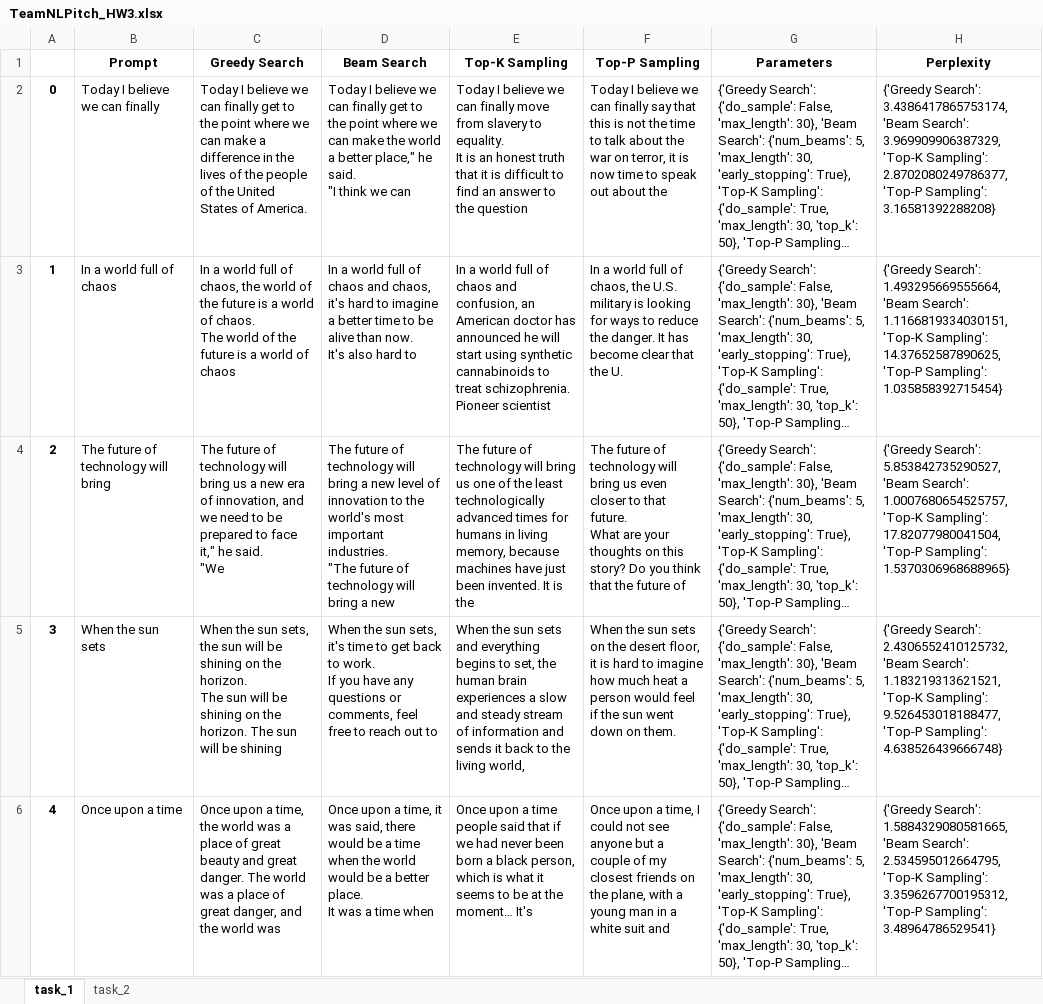
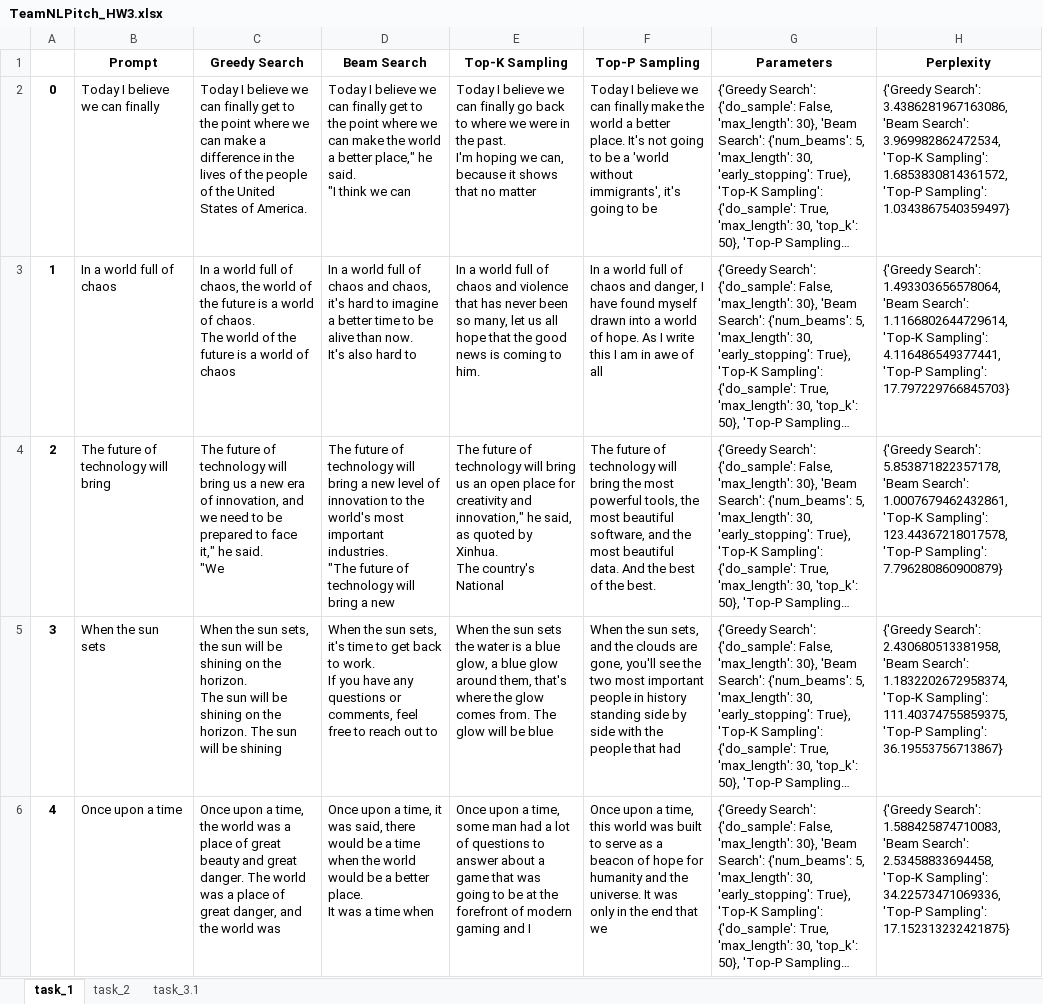
Before and after one commit to NLPitch/A3-Generating-Evaluating-Text, an Excel workbook: TeamNLPitch_HW3.xlsx, sheet task_1, drawn as a sheet; long unchanged cells end in …; values as stored, in another font and other column widths than the file's, no borders; ↵ is a line break in a cell; the diff names each change by its address in the sheet, - before the commit and + after, or states it on an @@ line.

Commit message:
<task 3.1 completed>

```diff
--- a/TeamNLPitch_HW3.xlsx (sheet task_1)
+++ b/TeamNLPitch_HW3.xlsx (sheet task_1)
+sheet tab: task_3.1
-E2 (Top-K Sampling): …can finally move from slavery to equality. ↵ It is an honest truth that it is difficult to find an answer to the question
+E2 (Top-K Sampling): …can finally go back to where we were in the past. ↵ I'm hoping we can, because it shows that no matter
-F2 (Top-P Sampling): …can finally say that this is not the time to talk about the war on terror, it is now time to speak out about the
+F2 (Top-P Sampling): …can finally make the world a better place. It's not going to be a 'world without immigrants', it's going to be
-H2 (Perplexity): {'Greedy Search': 3.4386417865753174, 'Beam Search': 3.969909906387329, 'Top-K Sampling': 2.8702080249786377, 'Top-P Sampling': 3.16581392288208}
+H2 (Perplexity): {'Greedy Search': 3.4386281967163086, 'Beam Search': 3.969982862472534, 'Top-K Sampling': 1.6853830814361572, 'Top-P Sampling': 1.0343867540359497}
-E3 (Top-K Sampling): …chaos and confusion, an American doctor has announced he will start using synthetic cannabinoids to treat schizophrenia. ↵ Pioneer scientist
+E3 (Top-K Sampling): …chaos and violence that has never been so many, let us all hope that the good news is coming to him.
-F3 (Top-P Sampling): …full of chaos, the U.S. military is looking for ways to reduce the danger. It has become clear that the U.
+F3 (Top-P Sampling): …full of chaos and danger, I have found myself drawn into a world of hope. As I write this I am in awe of all
-H3 (Perplexity): {'Greedy Search': 1.493295669555664, 'Beam Search': 1.1166819334030151, 'Top-K Sampling': 14.37652587890625, 'Top-P Sampling': 1.035858392715454}
+H3 (Perplexity): {'Greedy Search': 1.493303656578064, 'Beam Search': 1.1166802644729614, 'Top-K Sampling': 4.116486549377441, 'Top-P Sampling': 17.797229766845703}
-E4 (Top-K Sampling): …bring us one of the least technologically advanced times for humans in living memory, because machines have just been invented. It is the
+E4 (Top-K Sampling): …bring us an open place for creativity and innovation," he said, as quoted by Xinhua. ↵ The country's National
-F4 (Top-P Sampling): …will bring us even closer to that future. ↵ What are your thoughts on this story? Do you think that the future of
+F4 (Top-P Sampling): …will bring the most powerful tools, the most beautiful software, and the most beautiful data. And the best of the best.
-H4 (Perplexity): {'Greedy Search': 5.853842735290527, 'Beam Search': 1.0007680654525757, 'Top-K Sampling': 17.82077980041504, 'Top-P Sampling': 1.5370306968688965}
+H4 (Perplexity): {'Greedy Search': 5.853871822357178, 'Beam Search': 1.0007679462432861, 'Top-K Sampling': 123.44367218017578, 'Top-P Sampling': 7.796280860900879}
-E5 (Top-K Sampling): …sun sets and everything begins to set, the human brain experiences a slow and steady stream of information and sends it back to the living world,
+E5 (Top-K Sampling): …sun sets the water is a blue glow, a blue glow around them, that's where the glow comes from. The glow will be blue
-F5 (Top-P Sampling): …the sun sets on the desert floor, it is hard to imagine how much heat a person would feel if the sun went down on them.
+F5 (Top-P Sampling): …the sun sets, and the clouds are gone, you'll see the two most important people in history standing side by side with the people that had
-H5 (Perplexity): {'Greedy Search': 2.4306552410125732, 'Beam Search': 1.183219313621521, 'Top-K Sampling': 9.526453018188477, 'Top-P Sampling': 4.638526439666748}
+H5 (Perplexity): {'Greedy Search': 2.430680513381958, 'Beam Search': 1.1832202672958374, 'Top-K Sampling': 111.40374755859375, 'Top-P Sampling': 36.19553756713867}
-E6 (Top-K Sampling): …upon a time people said that if we had never been born a black person, which is what it seems to be at the moment… It's
+E6 (Top-K Sampling): …upon a time, some man had a lot of questions to answer about a game that was going to be at the forefront of modern gaming and I
-F6 (Top-P Sampling): …a time, I could not see anyone but a couple of my closest friends on the plane, with a young man in a white suit and
+F6 (Top-P Sampling): …a time, this world was built to serve as a beacon of hope for humanity and the universe. It was only in the end that we
-H6 (Perplexity): {'Greedy Search': 1.5884329080581665, 'Beam Search': 2.534595012664795, 'Top-K Sampling': 3.3596267700195312, 'Top-P Sampling': 3.48964786529541}
+H6 (Perplexity): {'Greedy Search': 1.588425874710083, 'Beam Search': 2.53458833694458, 'Top-K Sampling': 34.22573471069336, 'Top-P Sampling': 17.152313232421875}
```
Also changed, not shown: sheet task_2, 2 other files.
